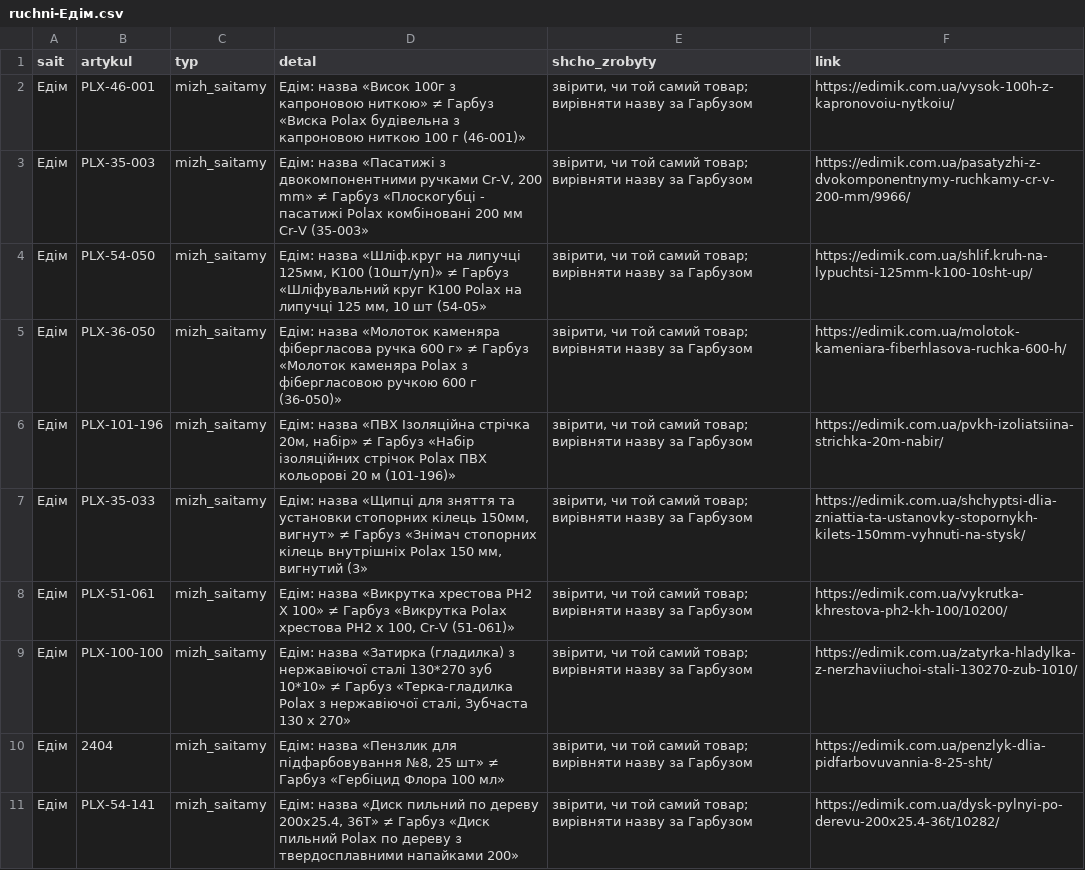
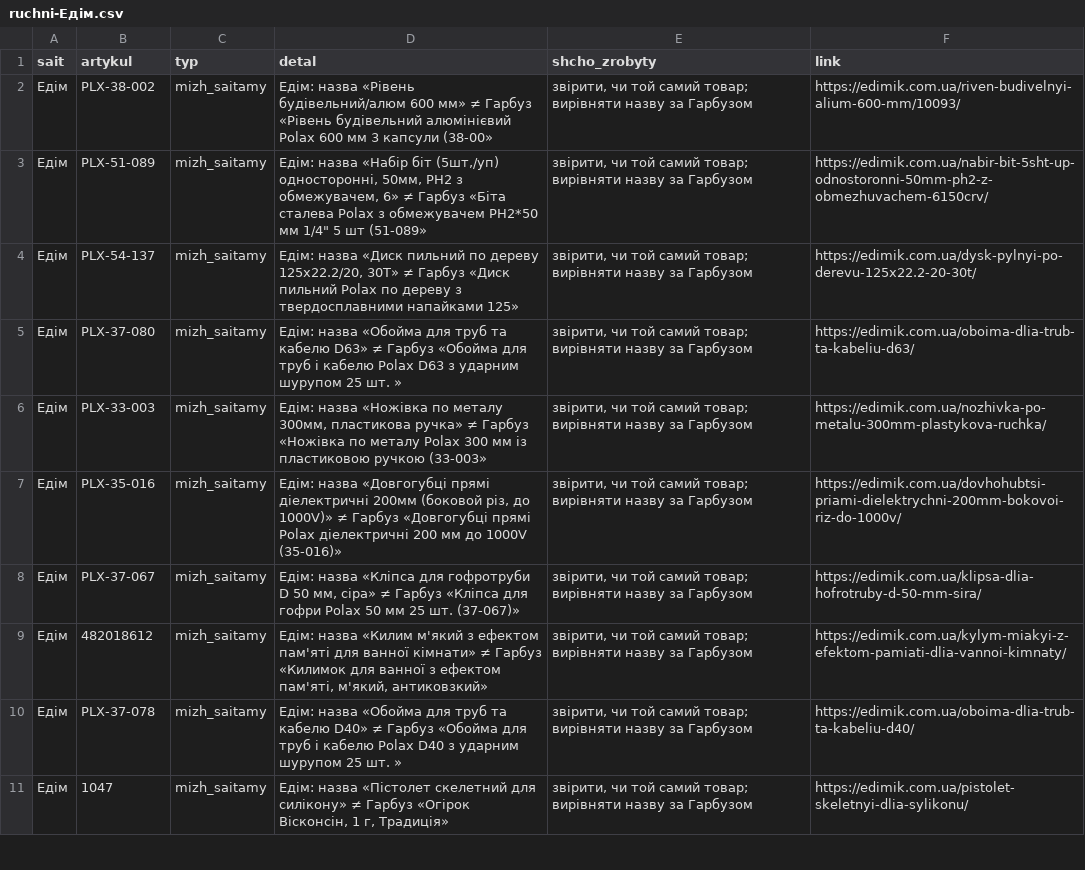
Before and after one commit to enagrosvit-beep/pub, a CSV file: audyt-1680/ruchni-Едім.csv, drawn as a sheet; only a part is shown; the diff covers the shown part only.

```diff
--- a/audyt-1680/ruchni-Едім.csv
+++ b/audyt-1680/ruchni-Едім.csv
@@ -1,11 +1,11 @@
 sait;artykul;typ;detal;shcho_zrobyty;link
-Едім;PLX-46-001;mizh_saitamy;Едім: назва «Висок 100г з капроновою ниткою» ≠ Гарбуз «Виска Polax будівельна з капроновою ниткою 100 г (46-001)»;"звірити, чи той самий товар; вирівняти назву за Гарбузом";https://edimik.com.ua/vysok-100h-z-kapronovoiu-nytkoiu/
-Едім;PLX-35-003;mizh_saitamy;Едім: назва «Пасатижі з двокомпонентними ручками Cr-V, 200 mm» ≠ Гарбуз «Плоскогубці - пасатижі Polax комбіновані 200 мм Cr-V (35-003»;"звірити, чи той самий товар; вирівняти назву за Гарбузом";https://edimik.com.ua/pasatyzhi-z-dvokomponentnymy-ruchkamy-cr-v-200-mm/9966/
-Едім;PLX-54-050;mizh_saitamy;Едім: назва «Шліф.круг на липучці 125мм, К100 (10шт/уп)» ≠ Гарбуз «Шліфувальний круг К100 Polax на липучці 125 мм, 10 шт (54-05»;"звірити, чи той самий товар; вирівняти назву за Гарбузом";https://edimik.com.ua/shlif.kruh-na-lypuchtsi-125mm-k100-10sht-up/
-Едім;PLX-36-050;mizh_saitamy;Едім: назва «Молоток каменяра фібергласова ручка 600 г» ≠ Гарбуз «Молоток каменяра Polax з фібергласовою ручкою 600 г (36-050)»;"звірити, чи той самий товар; вирівняти назву за Гарбузом";https://edimik.com.ua/molotok-kameniara-fiberhlasova-ruchka-600-h/
-Едім;PLX-101-196;mizh_saitamy;Едім: назва «ПВХ Ізоляційна стрічка 20м, набір» ≠ Гарбуз «Набір ізоляційних стрічок Polax ПВХ кольорові 20 м (101-196)»;"звірити, чи той самий товар; вирівняти назву за Гарбузом";https://edimik.com.ua/pvkh-izoliatsiina-strichka-20m-nabir/
-Едім;PLX-35-033;mizh_saitamy;Едім: назва «Щипці для зняття та установки стопорних кілець 150мм, вигнут» ≠ Гарбуз «Знімач стопорних кілець внутрішніх Polax 150 мм, вигнутий (3»;"звірити, чи той самий товар; вирівняти назву за Гарбузом";https://edimik.com.ua/shchyptsi-dlia-zniattia-ta-ustanovky-stopornykh-kilets-150mm-vyhnuti-na-stysk/
-Едім;PLX-51-061;mizh_saitamy;Едім: назва «Викрутка хрестова PH2 Х 100» ≠ Гарбуз «Викрутка Polax хрестова PH2 х 100, Cr-V (51-061)»;"звірити, чи той самий товар; вирівняти назву за Гарбузом";https://edimik.com.ua/vykrutka-khrestova-ph2-kh-100/10200/
-Едім;PLX-100-100;mizh_saitamy;Едім: назва «Затирка (гладилка) з нержавіючої сталі 130*270 зуб 10*10» ≠ Гарбуз «Терка-гладилка Polax з нержавіючої сталі, Зубчаста 130 х 270»;"звірити, чи той самий товар; вирівняти назву за Гарбузом";https://edimik.com.ua/zatyrka-hladylka-z-nerzhaviiuchoi-stali-130270-zub-1010/
-Едім;2404;mizh_saitamy;Едім: назва «Пензлик для підфарбовування №8, 25 шт» ≠ Гарбуз «Гербіцид Флора 100 мл»;"звірити, чи той самий товар; вирівняти назву за Гарбузом";https://edimik.com.ua/penzlyk-dlia-pidfarbovuvannia-8-25-sht/
-Едім;PLX-54-141;mizh_saitamy;Едім: назва «Диск пильний по дереву 200x25.4, 36Т» ≠ Гарбуз «Диск пильний Polax по дереву з твердосплавними напайками 200»;"звірити, чи той самий товар; вирівняти назву за Гарбузом";https://edimik.com.ua/dysk-pylnyi-po-derevu-200x25.4-36t/10282/
+Едім;PLX-38-002;mizh_saitamy;Едім: назва «Рівень будівельний/алюм 600 мм» ≠ Гарбуз «Рівень будівельний алюмінієвий Polax 600 мм 3 капсули (38-00»;"звірити, чи той самий товар; вирівняти назву за Гарбузом";https://edimik.com.ua/riven-budivelnyi-alium-600-mm/10093/
+Едім;PLX-51-089;mizh_saitamy;"Едім: назва «Набір біт (5шт,/уп) односторонні, 50мм, PH2 з обмежувачем, 6» ≠ Гарбуз «Біта сталева Polax з обмежувачем PH2*50 мм 1/4"" 5 шт (51-089»";"звірити, чи той самий товар; вирівняти назву за Гарбузом";https://edimik.com.ua/nabir-bit-5sht-up-odnostoronni-50mm-ph2-z-obmezhuvachem-6150crv/
+Едім;PLX-54-137;mizh_saitamy;Едім: назва «Диск пильний по дереву 125x22.2/20, 30Т» ≠ Гарбуз «Диск пильний Polax по дереву з твердосплавними напайками 125»;"звірити, чи той самий товар; вирівняти назву за Гарбузом";https://edimik.com.ua/dysk-pylnyi-po-derevu-125x22.2-20-30t/
+Едім;PLX-37-080;mizh_saitamy;Едім: назва «Обойма для труб та кабелю D63» ≠ Гарбуз «Обойма для труб і кабелю Polax D63 з ударним шурупом 25 шт. »;"звірити, чи той самий товар; вирівняти назву за Гарбузом";https://edimik.com.ua/oboima-dlia-trub-ta-kabeliu-d63/
+Едім;PLX-33-003;mizh_saitamy;Едім: назва «Ножівка по металу 300мм, пластикова ручка» ≠ Гарбуз «Ножівка по металу Polax 300 мм із пластиковою ручкою (33-003»;"звірити, чи той самий товар; вирівняти назву за Гарбузом";https://edimik.com.ua/nozhivka-po-metalu-300mm-plastykova-ruchka/
+Едім;PLX-35-016;mizh_saitamy;Едім: назва «Довгогубці прямі діелектричні 200мм (боковой різ, до 1000V)» ≠ Гарбуз «Довгогубці прямі Polax діелектричні 200 мм до 1000V (35-016)»;"звірити, чи той самий товар; вирівняти назву за Гарбузом";https://edimik.com.ua/dovhohubtsi-priami-dielektrychni-200mm-bokovoi-riz-do-1000v/
+Едім;PLX-37-067;mizh_saitamy;Едім: назва «Кліпса для гофротруби D 50 мм, сіра» ≠ Гарбуз «Кліпса для гофри Polax 50 мм 25 шт. (37-067)»;"звірити, чи той самий товар; вирівняти назву за Гарбузом";https://edimik.com.ua/klipsa-dlia-hofrotruby-d-50-mm-sira/
+Едім;482018612;mizh_saitamy;Едім: назва «Килим м'який з ефектом пам'яті для ванної кімнати» ≠ Гарбуз «Килимок для ванної з ефектом пам'яті, м'який, антиковзкий»;"звірити, чи той самий товар; вирівняти назву за Гарбузом";https://edimik.com.ua/kylym-miakyi-z-efektom-pamiati-dlia-vannoi-kimnaty/
+Едім;PLX-37-078;mizh_saitamy;Едім: назва «Обойма для труб та кабелю D40» ≠ Гарбуз «Обойма для труб і кабелю Polax D40 з ударним шурупом 25 шт. »;"звірити, чи той самий товар; вирівняти назву за Гарбузом";https://edimik.com.ua/oboima-dlia-trub-ta-kabeliu-d40/
+Едім;1047;mizh_saitamy;Едім: назва «Пістолет скелетний для силікону» ≠ Гарбуз «Огірок Вісконсін, 1 г, Традиція»;"звірити, чи той самий товар; вирівняти назву за Гарбузом";https://edimik.com.ua/pistolet-skeletnyi-dlia-sylikonu/
```
Also changed, not shown: 1 removed row and 24 edited cells elsewhere in this file, audyt-1680/ruchni-Гарбуз.csv.
